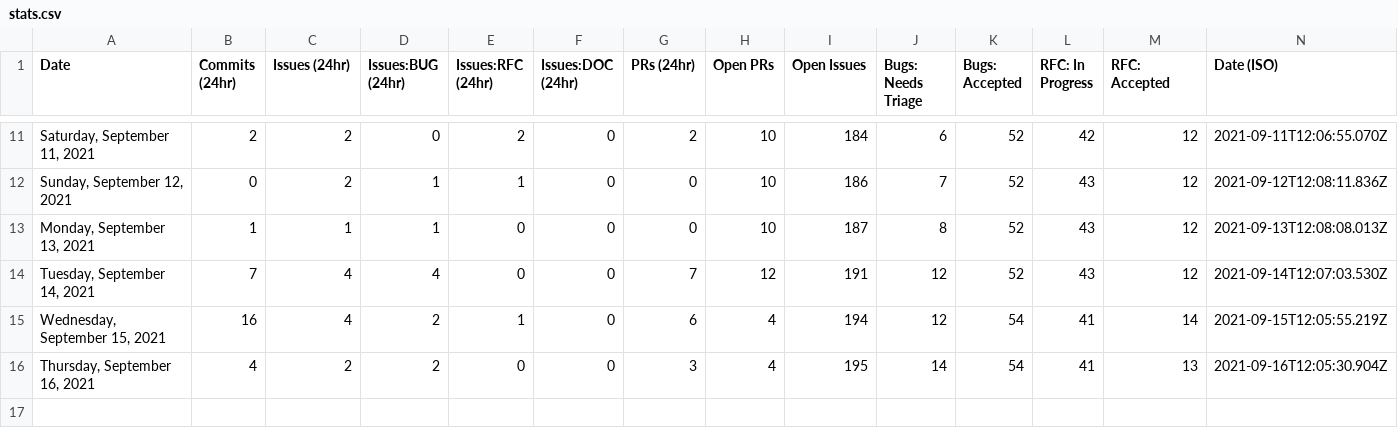
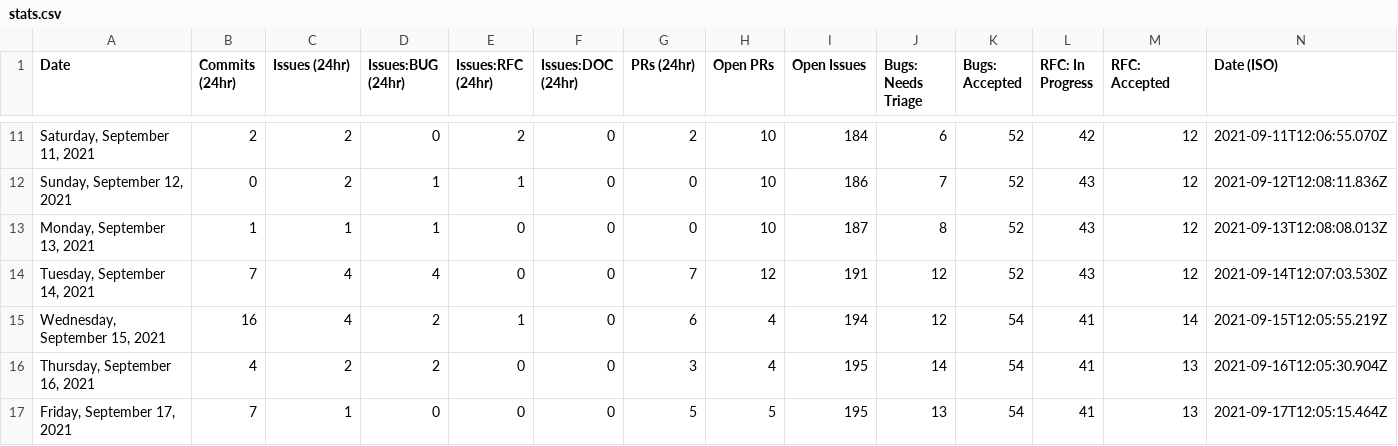
Before and after one commit to carmen16gm/astro, a CSV file: scripts/stats/stats.csv, drawn as a sheet; only a part is shown, gaps mark what is left out.

```diff
--- a/scripts/stats/stats.csv
+++ b/scripts/stats/stats.csv
@@ -16 +16,2 @@ Date,Commits (24hr),Issues (24hr),Issues:BUG (24hr),Issues:RFC (24hr),Issues:DOC
 "Thursday, September 16, 2021",4,2,2,0,0,3,4,195,14,54,41,13,"2021-09-16T12:05:30.904Z"
+"Friday, September 17, 2021",7,1,0,0,0,5,5,195,13,54,41,13,"2021-09-17T12:05:15.464Z"
```
